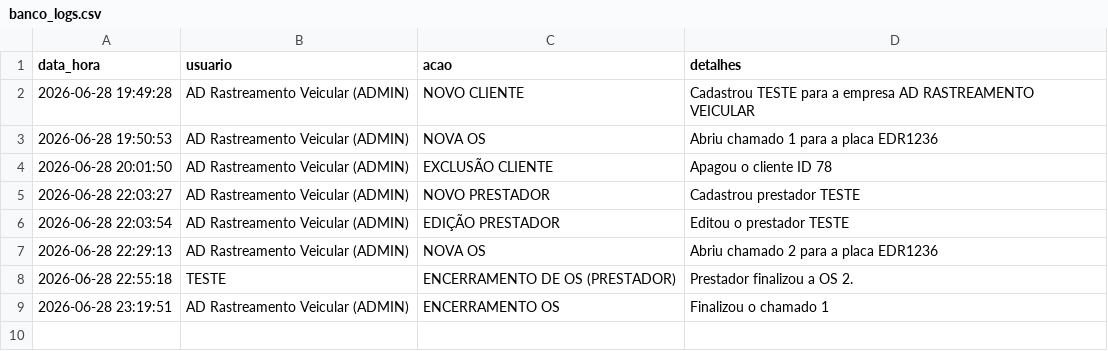
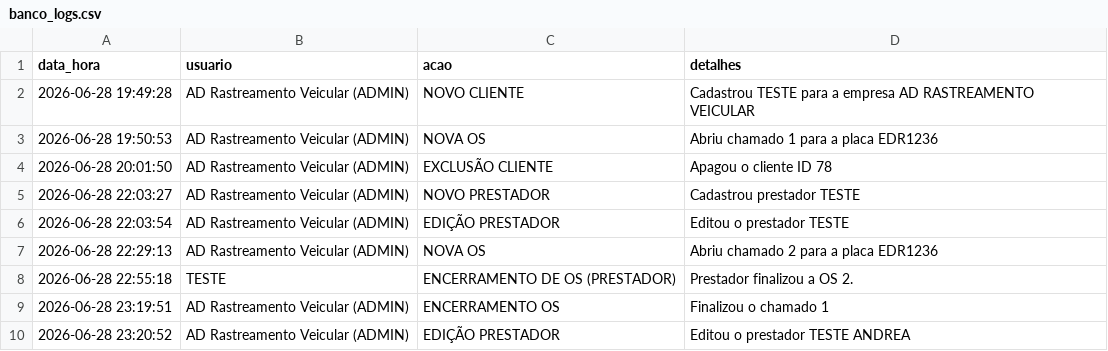
Before and after one commit to adrastreamentos/ad-central, a CSV file: AD_Assistencia/banco_logs.csv, drawn as a sheet; the diff names each change by its address in the sheet, - before the commit and + after, or states it on an @@ line.

Commit message:
🔥 Auto-salvamento: AD_Assistencia/banco_logs.csv

```diff
--- a/AD_Assistencia/banco_logs.csv
+++ b/AD_Assistencia/banco_logs.csv
+row 10: 2026-06-28 23:20:52 | AD Rastreamento Veicular (ADMIN) | EDIÇÃO PRESTADOR | Editou o prestador TESTE ANDREA
```
